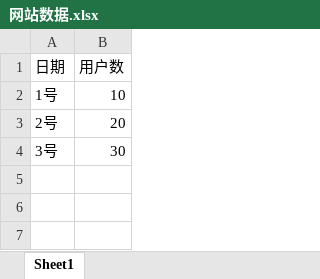
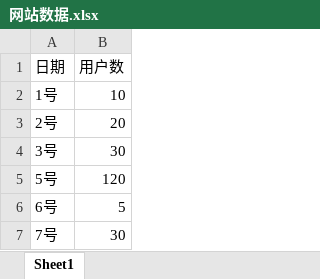
Before and after one commit to carriemint/myBIProject, an Excel workbook: mybi-backend/src/main/resources/网站数据.xlsx, sheet Sheet1, drawn as a sheet; values as stored, in another font and other column widths than the file's, no borders; the diff names each change by its address in the sheet, - before the commit and + after, or states it on an @@ line.

```diff
--- a/mybi-backend/src/main/resources/网站数据.xlsx (sheet Sheet1)
+++ b/mybi-backend/src/main/resources/网站数据.xlsx (sheet Sheet1)
+row 5: 5号 | 120
+row 6: 6号 | 5
+row 7: 7号 | 30
```
Also changed, not shown: 12 other files.
